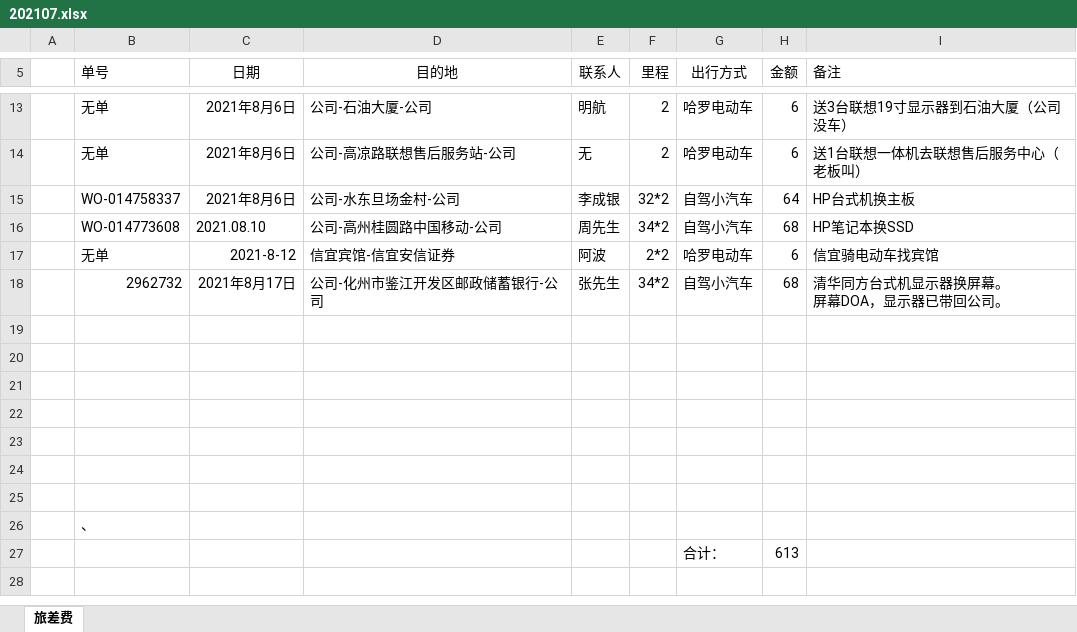
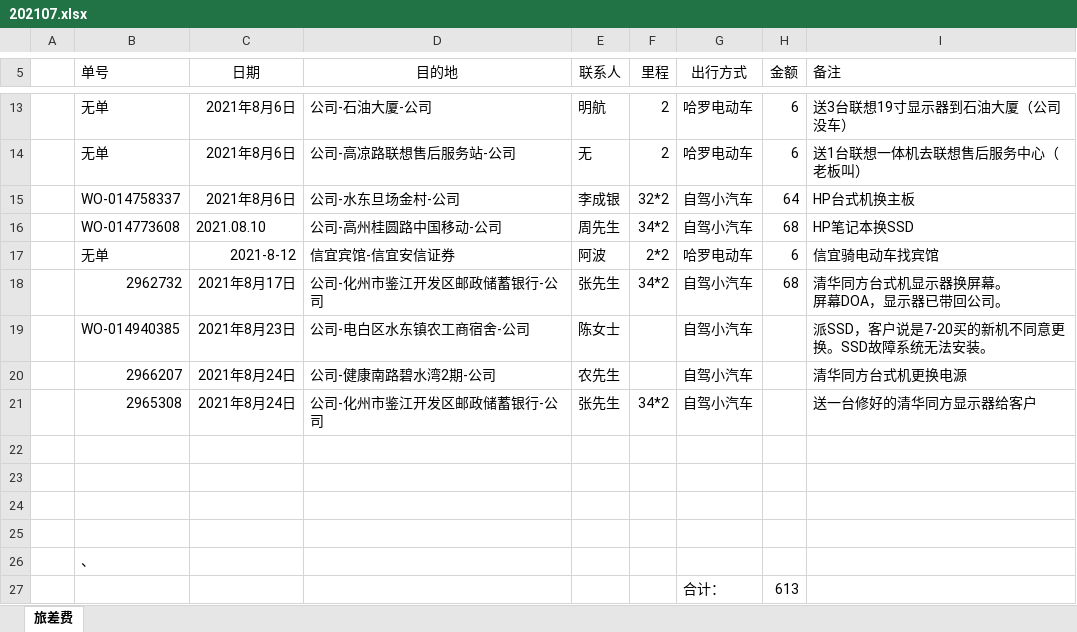
Before and after one commit to ikwen/debianlinux, an Excel workbook: HP/zj/202107.xlsx, sheet 旅差费, drawn as a sheet; only a part is shown, gaps mark what is left out; values as stored, in another font and other column widths than the file's, no borders; the diff names each change by its address in the sheet, - before the commit and + after, or states it on an @@ line.

Commit message:
linux

```diff
--- a/HP/zj/202107.xlsx (sheet 旅差费)
+++ b/HP/zj/202107.xlsx (sheet 旅差费)
-row 19: (empty)
+row 19:  | WO-014940385 | 2021年8月23日 | 公司-电白区水东镇农工商宿舍-公司 | 陈女士 |  | 自驾小汽车 |  | 派SSD，客户说是7-20买的新机不同意更换。SSD故障系统无法安装。
-row 20: (empty)
+row 20:  | 2966207 | 2021年8月24日 | 公司-健康南路碧水湾2期-公司 | 农先生 |  | 自驾小汽车 |  | 清华同方台式机更换电源
-row 21: (empty)
+row 21:  | 2965308 | 2021年8月24日 | 公司-化州市鉴江开发区邮政储蓄银行-公司 | 张先生 | 34*2 | 自驾小汽车 |  | 送一台修好的清华同方显示器给客户
```
